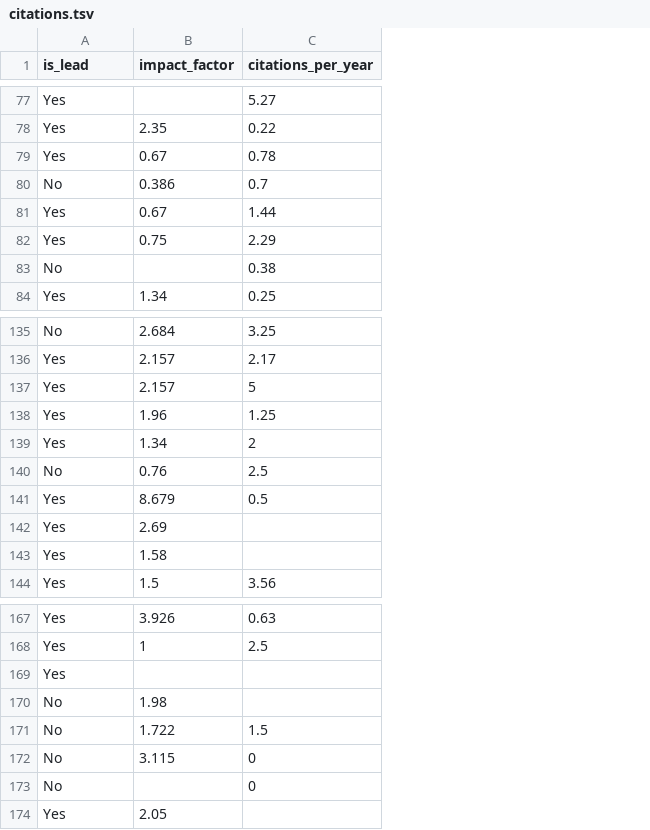
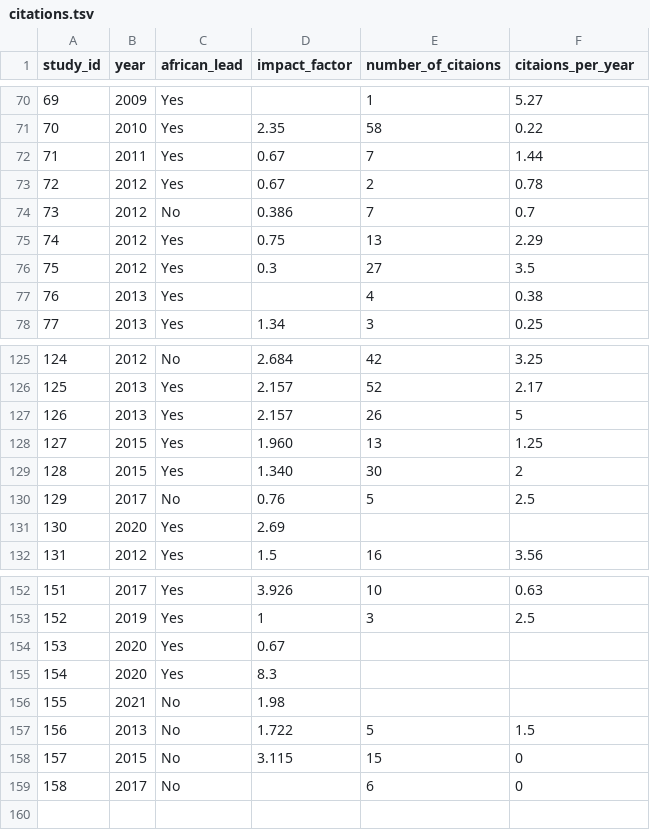
Before and after one commit to ahmedmoustafa/AfricaPD, a TSV file: data/citations.tsv, drawn as a sheet; only a part is shown, gaps mark what is left out; removed rows and columns are numbered as before the commit, all else as after; the diff covers the shown part only; the diff names each change by its address in the sheet, - before the commit and + after, or states it on an @@ line.

```diff
--- a/data/citations.tsv
+++ b/data/citations.tsv
+column A (study_id), rows 70-71: 69 | 70; rows 73-75: 72 | 73 | 74; row 78: 77; rows 125-132: 124 | 125 | 126 | 127 | 128 | 129 | 130 | 131; rows 152-153: 151 | 152; rows 156-159: 155 | 156 | 157 | 158
+column B (year), rows 70-71: 2009 | 2010; rows 73-75: all 2012; row 78: 2013; rows 125-132: 2012 | 2013 | 2013 | 2015 | 2015 | 2017 | 2020 | 2012; rows 152-153: 2017 | 2019; rows 156-159: 2021 | 2013 | 2015 | 2017
+column E (number_of_citaions), rows 70-71: 1 | 58; rows 73-75: 2 | 7 | 13; row 78: 3; rows 125-132: 42 | 52 | 26 | 13 | 30 | 5 |  | 16; rows 152-153: 10 | 3; rows 157-159: 5 | 15 | 6
-C1: is_lead
+C1: african_lead
-F1: citations_per_year
+F1: citaions_per_year
@@ row 81 moved to row 72: 71 @@
-row 83: No |  | 0.38
@@ row 104 moved to row 76: 75 @@
+row 77: 76 | 2013 | Yes |  | 4 | 0.38
-D128 (impact_factor): 1.96
+D128 (impact_factor): 1.960
-D129 (impact_factor): 1.34
+D129 (impact_factor): 1.340
-row 141: Yes | 8.679 | 0.5
-row 143: Yes | 1.58
-row 169: Yes
@@ row 112 moved to row 154: 153 @@
@@ row 118 moved to row 155: 154 @@
-row 174: Yes | 2.05
```
Also changed, not shown: 11 removed rows, 5 moved rows and 1 edited cell elsewhere in this file.
